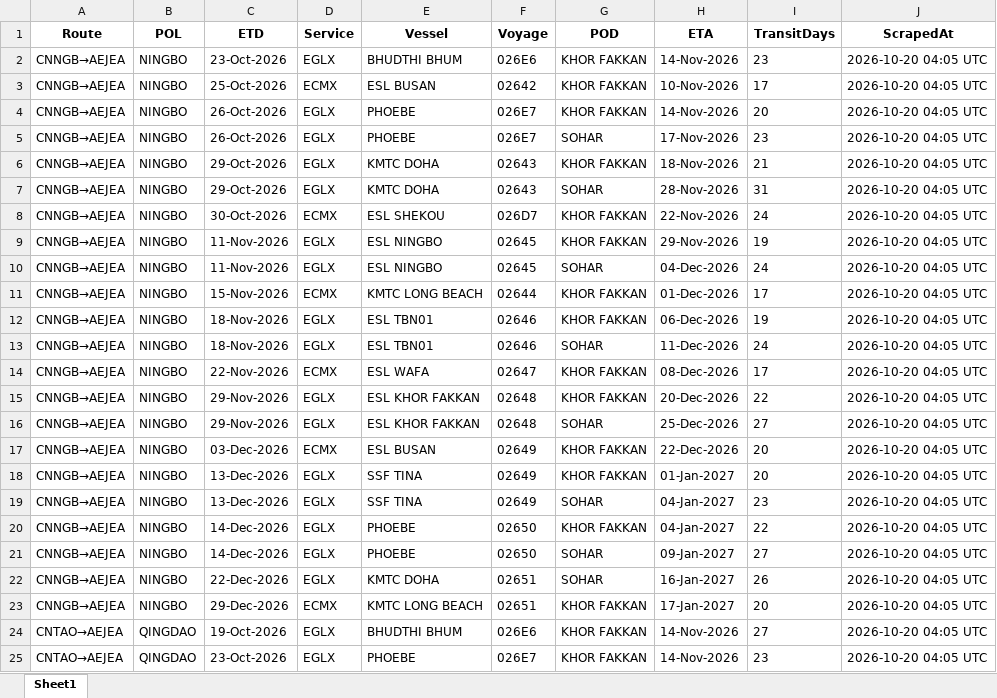
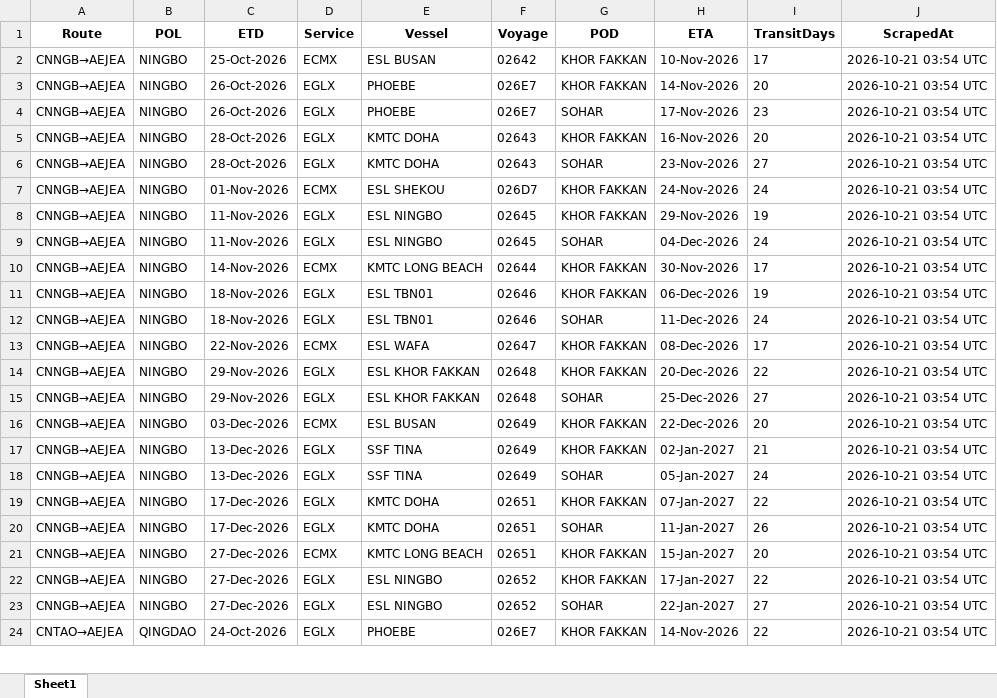
Before and after one commit to Arthur202608/esl-schedule-fetcher, an Excel workbook: output/esl_schedules_latest.xlsx, sheet Sheet1, drawn as a sheet; only a part is shown; values as stored, in another font and other column widths than the file's, no borders; removed rows and columns are numbered as before the commit, all else as after; the diff covers the shown part only; the diff names each change by its address in the sheet, - before the commit and + after, or states it on an @@ line.

```diff
--- a/output/esl_schedules_latest.xlsx (sheet Sheet1)
+++ b/output/esl_schedules_latest.xlsx (sheet Sheet1)
-row 2: CNNGB→AEJEA | NINGBO | 23-Oct-2026 | EGLX | BHUDTHI BHUM | 026E6 | KHOR FAKKAN | 14-Nov-2026 | 23 | 2026-10-20 04:05 UTC
-J2:J19 (ScrapedAt): 2026-10-20 04:05 UTC
+J2:J19 (ScrapedAt): 2026-10-21 03:54 UTC
-C5:C6 (ETD): 29-Oct-2026
+C5:C6 (ETD): 28-Oct-2026
-H5 (ETA): 18-Nov-2026
+H5 (ETA): 16-Nov-2026
-I5 (TransitDays): 21
+I5 (TransitDays): 20
-H6 (ETA): 28-Nov-2026
+H6 (ETA): 23-Nov-2026
-I6 (TransitDays): 31
+I6 (TransitDays): 27
-C7 (ETD): 30-Oct-2026
+C7 (ETD): 01-Nov-2026
-H7 (ETA): 22-Nov-2026
+H7 (ETA): 24-Nov-2026
-C10 (ETD): 15-Nov-2026
+C10 (ETD): 14-Nov-2026
-H10 (ETA): 01-Dec-2026
+H10 (ETA): 30-Nov-2026
-H17 (ETA): 01-Jan-2027
+H17 (ETA): 02-Jan-2027
-I17 (TransitDays): 20
+I17 (TransitDays): 21
-H18 (ETA): 04-Jan-2027
+H18 (ETA): 05-Jan-2027
-I18 (TransitDays): 23
+I18 (TransitDays): 24
-C19 (ETD): 14-Dec-2026
+C19 (ETD): 17-Dec-2026
-E19 (Vessel): PHOEBE
+E19 (Vessel): KMTC DOHA
-F19 (Voyage): 02650
+F19 (Voyage): 02651
-H19 (ETA): 04-Jan-2027
+H19 (ETA): 07-Jan-2027
-row 21: CNNGB→AEJEA | NINGBO | 14-Dec-2026 | EGLX | PHOEBE | 02650 | SOHAR | 09-Jan-2027 | 27 | 2026-10-20 04:05 UTC
-C20 (ETD): 22-Dec-2026
+C20 (ETD): 17-Dec-2026
-H20 (ETA): 16-Jan-2027
+H20 (ETA): 11-Jan-2027
-J20:J21 (ScrapedAt): 2026-10-20 04:05 UTC
+J20:J21 (ScrapedAt): 2026-10-21 03:54 UTC
-C21 (ETD): 29-Dec-2026
+C21 (ETD): 27-Dec-2026
-H21 (ETA): 17-Jan-2027
+H21 (ETA): 15-Jan-2027
-row 24: CNTAO→AEJEA | QINGDAO | 19-Oct-2026 | EGLX | BHUDTHI BHUM | 026E6 | KHOR FAKKAN | 14-Nov-2026 | 27 | 2026-10-20 04:05 UTC
+row 22: CNNGB→AEJEA | NINGBO | 27-Dec-2026 | EGLX | ESL NINGBO | 02652 | KHOR FAKKAN | 17-Jan-2027 | 22 | 2026-10-21 03:54 UTC
+row 23: CNNGB→AEJEA | NINGBO | 27-Dec-2026 | EGLX | ESL NINGBO | 02652 | SOHAR | 22-Jan-2027 | 27 | 2026-10-21 03:54 UTC
-C24 (ETD): 23-Oct-2026
+C24 (ETD): 24-Oct-2026
-I24 (TransitDays): 23
+I24 (TransitDays): 22
-J24 (ScrapedAt): 2026-10-20 04:05 UTC
+J24 (ScrapedAt): 2026-10-21 03:54 UTC
```
Also changed, not shown: 4 added rows, 5 removed rows and 63 edited cells elsewhere in this sheet, output/one_schedules_latest.xlsx, 2 other files.
